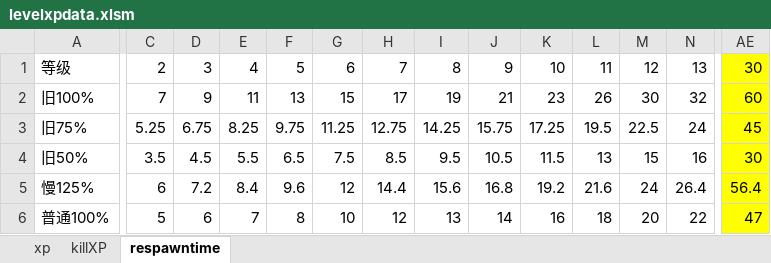
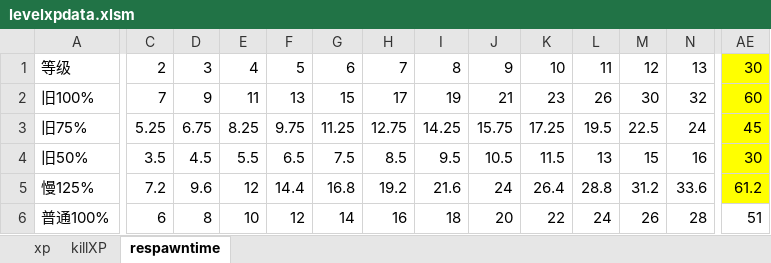
Before and after one commit to windy10v10ai/game, an Excel workbook: .tool/levelxpdata.xlsm, sheet respawntime, drawn as a sheet; only a part is shown, gaps mark what is left out; values as stored, in another font and other column widths than the file's, no borders; charts and pictures not drawn; the diff covers the shown part only; the diff names each change by its address in the sheet, - before the commit and + after, or states it on an @@ line.

Commit message:
balance kill xp and respawn time
Former-commit-id: fe348b0dc3f9aa49624c785382521fc5584c7588

```diff
--- a/.tool/levelxpdata.xlsm (sheet respawntime)
+++ b/.tool/levelxpdata.xlsm (sheet respawntime)
-C5: 6
+C5: 7.2
-D5: 7.2
+D5: 9.6
-E5: 8.4
+E5: 12
-F5: 9.6
+F5: 14.4
-G5: 12
+G5: 16.8
-H5: 14.4
+H5: 19.2
-I5: 15.6
+I5: 21.6
-J5: 16.8
+J5: 24
-K5: 19.2
+K5: 26.4
-L5: 21.6
+L5: 28.8
-M5: 24
+M5: 31.2
-N5: 26.4
+N5: 33.6
-AE5: 56.4
+AE5: 61.2
-C6: 5
+C6: 6
-D6: 6
+D6: 8
-E6: 7
+E6: 10
-F6: 8
+F6: 12
-G6: 10
+G6: 14
-H6: 12
+H6: 16
-I6: 13
+I6: 18
-J6: 14
+J6: 20
-K6: 16
+K6: 22
-L6: 18
+L6: 24
-M6: 20
+M6: 26
-N6: 22
+N6: 28
-AE6: 47
+AE6: 51
-AE6 fill: #FFFF00
+AE6 fill: none
```
Also changed, not shown: 122 edited cells elsewhere in this sheet, sheet killXP, charts or pictures, 1 other file.
